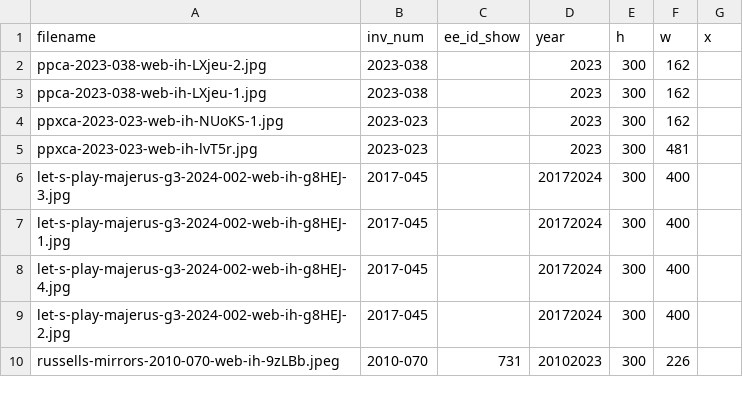
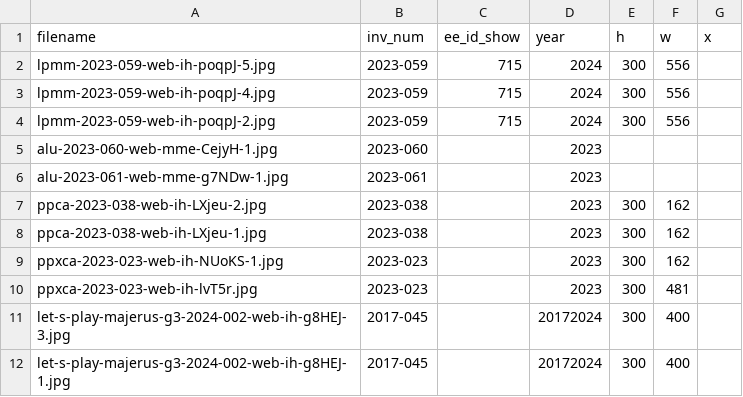
Before and after one commit to coryarcangel/coryarcangel.com, a CSV file: _data/images.csv, drawn as a sheet; only a part is shown; the shorter side is filled out with more unchanged rows; the diff names each change by its address in the sheet, - before the commit and + after, or states it on an @@ line.

```diff
--- a/_data/images.csv
+++ b/_data/images.csv
+row 2: lpmm-2023-059-web-ih-poqpJ-5.jpg | 2023-059 | 715 | 2024 | 300 | 556
+row 3: lpmm-2023-059-web-ih-poqpJ-4.jpg | 2023-059 | 715 | 2024 | 300 | 556
+row 4: lpmm-2023-059-web-ih-poqpJ-2.jpg | 2023-059 | 715 | 2024 | 300 | 556
+row 5: alu-2023-060-web-mme-CejyH-1.jpg | 2023-060 |  | 2023
+row 6: alu-2023-061-web-mme-g7NDw-1.jpg | 2023-061 |  | 2023
```
Also changed, not shown: _data/things.csv, _data/thingsXshows.csv, 3 other files.
